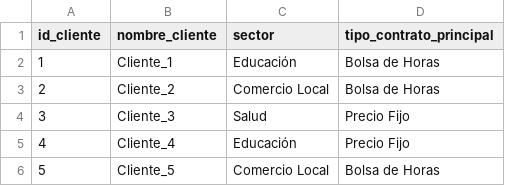
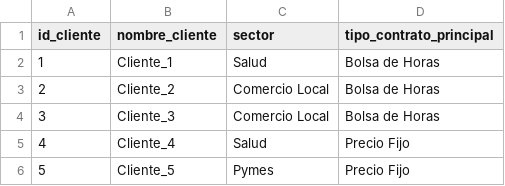
Before and after one commit to Kory24/BI-Final, a CSV file: Dim_Cliente.csv, drawn as a sheet.

```diff
--- a/Dim_Cliente.csv
+++ b/Dim_Cliente.csv
@@ -1,6 +1,6 @@
 id_cliente,nombre_cliente,sector,tipo_contrato_principal
-1,Cliente_1,Educación,Bolsa de Horas
+1,Cliente_1,Salud,Bolsa de Horas
 2,Cliente_2,Comercio Local,Bolsa de Horas
-3,Cliente_3,Salud,Precio Fijo
-4,Cliente_4,Educación,Precio Fijo
-5,Cliente_5,Comercio Local,Bolsa de Horas
+3,Cliente_3,Comercio Local,Bolsa de Horas
+4,Cliente_4,Salud,Precio Fijo
+5,Cliente_5,Pymes,Precio Fijo
```
Also changed, not shown: Dim_Empleado.csv, Dim_Proyecto.csv, 3 other files.
